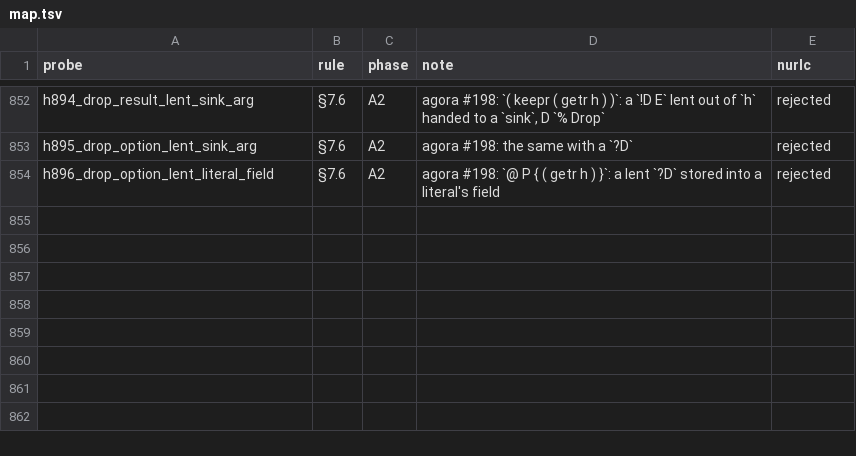
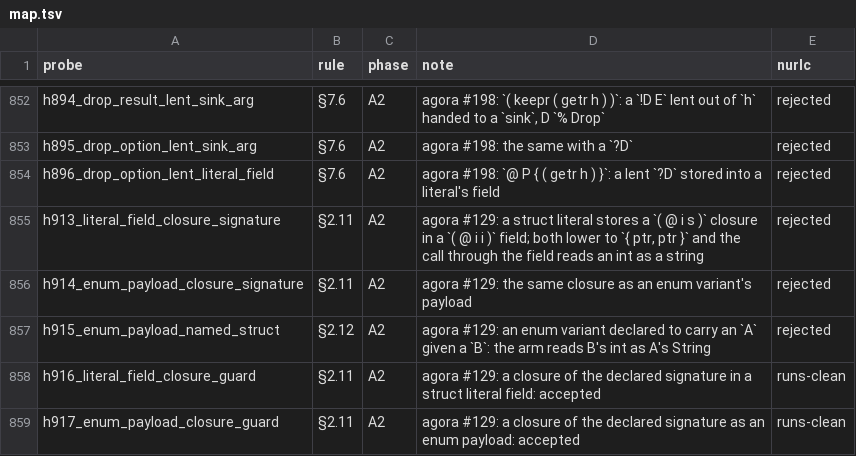
Before and after one commit to nurl-lang/nurl, a TSV file: formal/corpus/map.tsv, drawn as a sheet; only a part is shown, gaps mark what is left out; the diff names each change by its address in the sheet, - before the commit and + after, or states it on an @@ line.

```diff
--- a/formal/corpus/map.tsv
+++ b/formal/corpus/map.tsv
+row 855: h913_literal_field_closure_signature | §2.11 | A2 | agora #129: a struct literal stores a `( @ i s )` closure in a `( @ i i )` field; both lower to `{ ptr, ptr }` and the call through the field reads an int as a string | rejected
+row 856: h914_enum_payload_closure_signature | §2.11 | A2 | agora #129: the same closure as an enum variant's payload | rejected
+row 857: h915_enum_payload_named_struct | §2.12 | A2 | agora #129: an enum variant declared to carry an `A` given a `B`: the arm reads B's int as A's String | rejected
+row 858: h916_literal_field_closure_guard | §2.11 | A2 | agora #129: a closure of the declared signature in a struct literal field: accepted | runs-clean
+row 859: h917_enum_payload_closure_guard | §2.11 | A2 | agora #129: a closure of the declared signature as an enum payload: accepted | runs-clean
```
Also changed, not shown: 17 other files.
